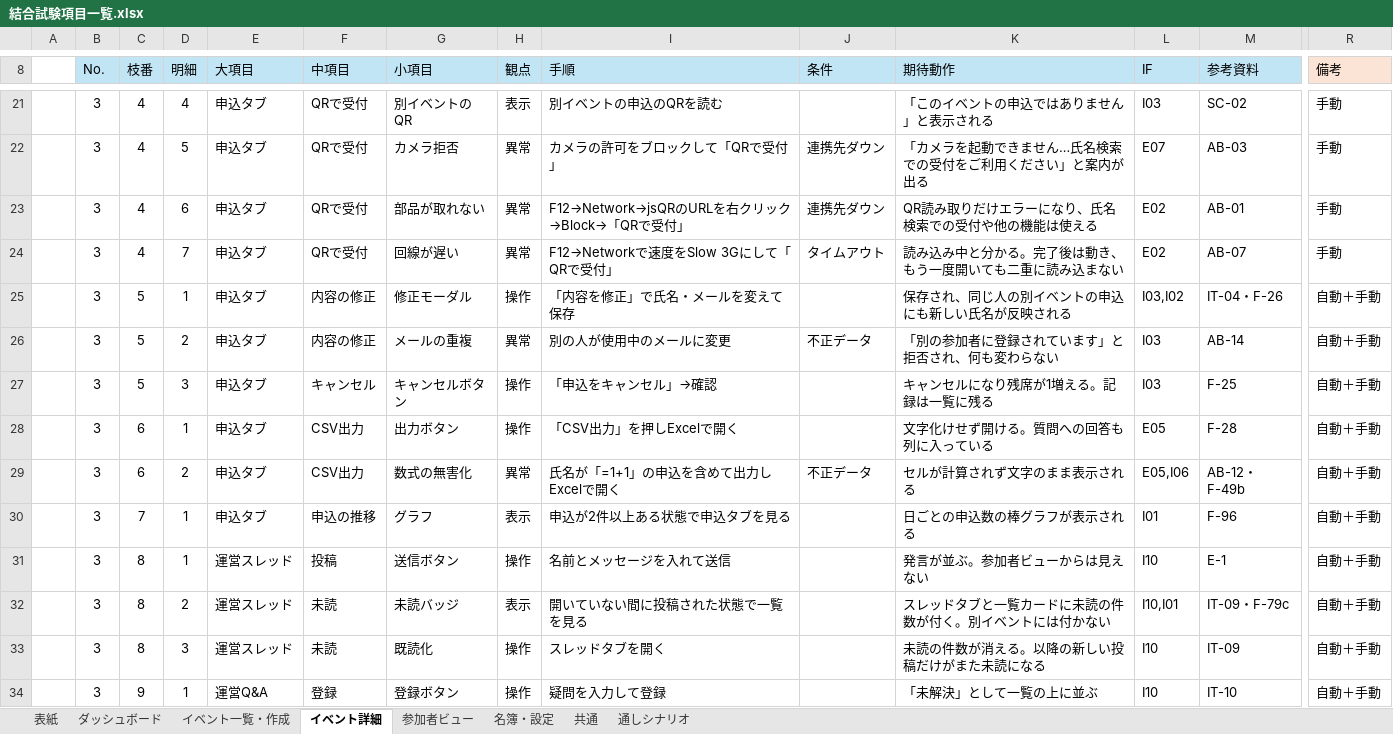
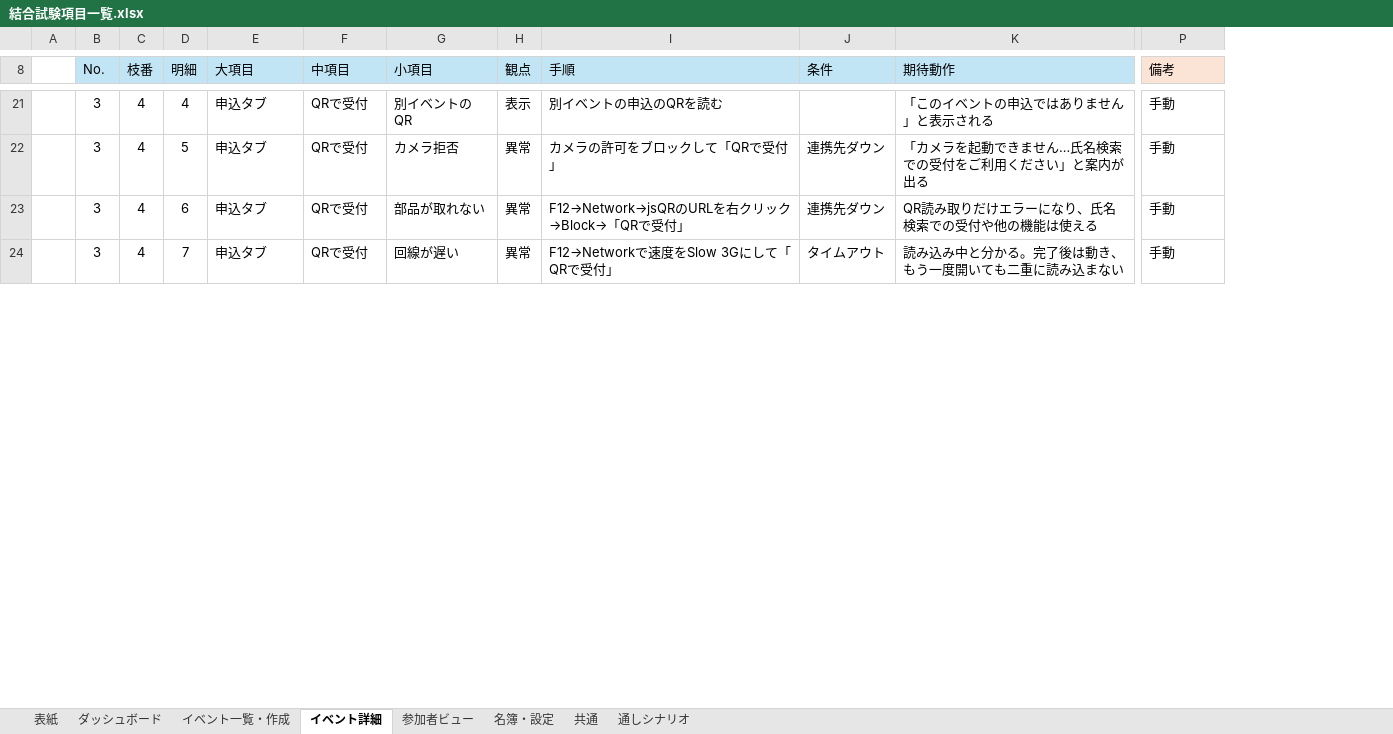
Before and after one commit to Neo-Oi/neo_event_tool, an Excel workbook: docs/結合試験項目一覧.xlsx, sheet イベント詳細, drawn as a sheet; only a part is shown, gaps mark what is left out; values as stored, in another font and other column widths than the file's, no borders; table styles not drawn; removed rows and columns are numbered as before the commit, all else as after; rows hold the shown columns only; the diff covers the shown part only; the diff names each change by its address in the sheet, - before the commit and + after, or states it on an @@ line.

```diff
--- a/docs/結合試験項目一覧.xlsx (sheet イベント詳細)
+++ b/docs/結合試験項目一覧.xlsx (sheet イベント詳細)
-column L (IF), rows 21-24: I03 | E07 | E02 | E02
-column M (参考資料), rows 21-24: SC-02 | AB-03 | AB-01 | AB-07
-row 25:  | 3 | 5 | 1 | 申込タブ | 内容の修正 | 修正モーダル | 操作 | 「内容を修正」で氏名・メールを変えて保存 |  | 保存され、同じ人の別イベントの申込にも新しい氏名が反映される | I03,I02 | IT-04・F-26 | 自動＋手動
-row 26:  | 3 | 5 | 2 | 申込タブ | 内容の修正 | メールの重複 | 異常 | 別の人が使用中のメールに変更 | 不正データ | 「別の参加者に登録されています」と拒否され、何も変わらない | I03 | AB-14 | 自動＋手動
-row 27:  | 3 | 5 | 3 | 申込タブ | キャンセル | キャンセルボタン | 操作 | 「申込をキャンセル」→確認 |  | キャンセルになり残席が1増える。記録は一覧に残る | I03 | F-25 | 自動＋手動
-row 28:  | 3 | 6 | 1 | 申込タブ | CSV出力 | 出力ボタン | 操作 | 「CSV出力」を押しExcelで開く |  | 文字化けせず開ける。質問への回答も列に入っている | E05 | F-28 | 自動＋手動
-row 29:  | 3 | 6 | 2 | 申込タブ | CSV出力 | 数式の無害化 | 異常 | 氏名が「=1+1」の申込を含めて出力しExcelで開く | 不正データ | セルが計算されず文字のまま表示される | E05,I06 | AB-12・F-49b | 自動＋手動
-row 30:  | 3 | 7 | 1 | 申込タブ | 申込の推移 | グラフ | 表示 | 申込が2件以上ある状態で申込タブを見る |  | 日ごとの申込数の棒グラフが表示される | I01 | F-96 | 自動＋手動
-row 31:  | 3 | 8 | 1 | 運営スレッド | 投稿 | 送信ボタン | 操作 | 名前とメッセージを入れて送信 |  | 発言が並ぶ。参加者ビューからは見えない | I10 | E-1 | 自動＋手動
-row 32:  | 3 | 8 | 2 | 運営スレッド | 未読 | 未読バッジ | 表示 | 開いていない間に投稿された状態で一覧を見る |  | スレッドタブと一覧カードに未読の件数が付く。別イベントには付かない | I10,I01 | IT-09・F-79c | 自動＋手動
-row 33:  | 3 | 8 | 3 | 運営スレッド | 未読 | 既読化 | 操作 | スレッドタブを開く |  | 未読の件数が消える。以降の新しい投稿だけがまた未読になる | I10 | IT-09 | 自動＋手動
-row 34:  | 3 | 9 | 1 | 運営Q&A | 登録 | 登録ボタン | 操作 | 疑問を入力して登録 |  | 「未解決」として一覧の上に並ぶ | I10 | IT-10 | 自動＋手動
```
Also changed, not shown: 2 added rows, 22 removed rows, 6 edited cells and merged cells elsewhere in this sheet, sheet 参加者ビュー, sheet 共通, sheet 通しシナリオ, sheet イベント一覧・作成, sheet ダッシュボード, sheet 名簿・設定, hidden cells, 1 other file.
